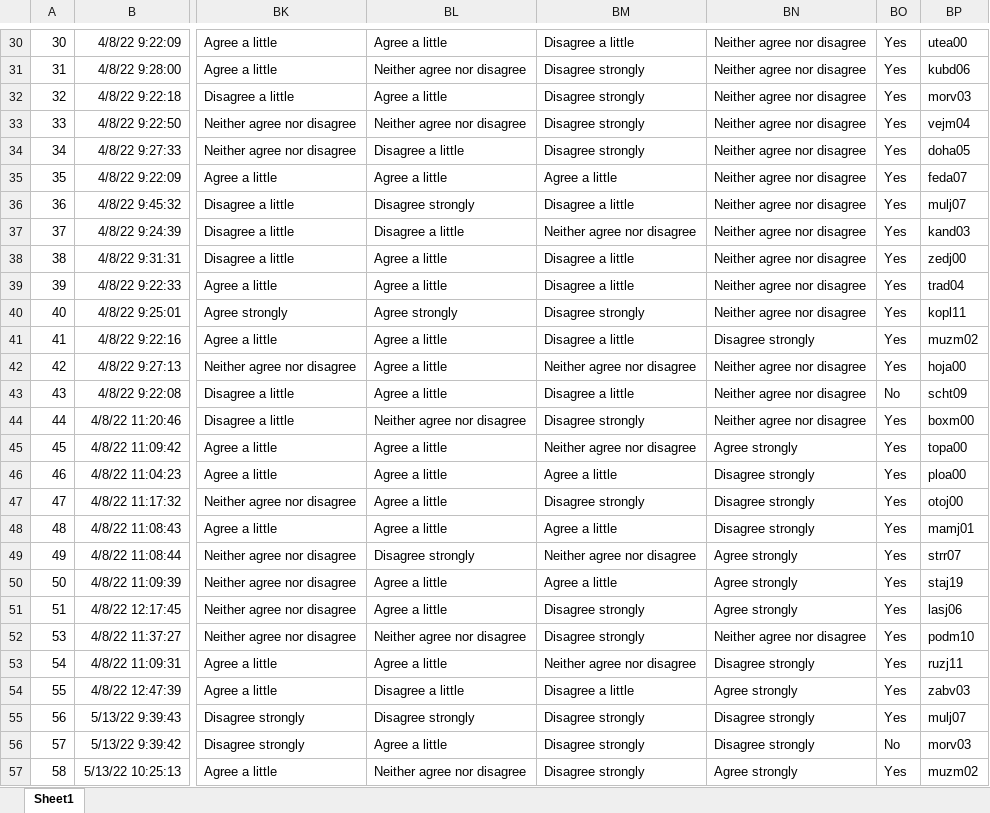
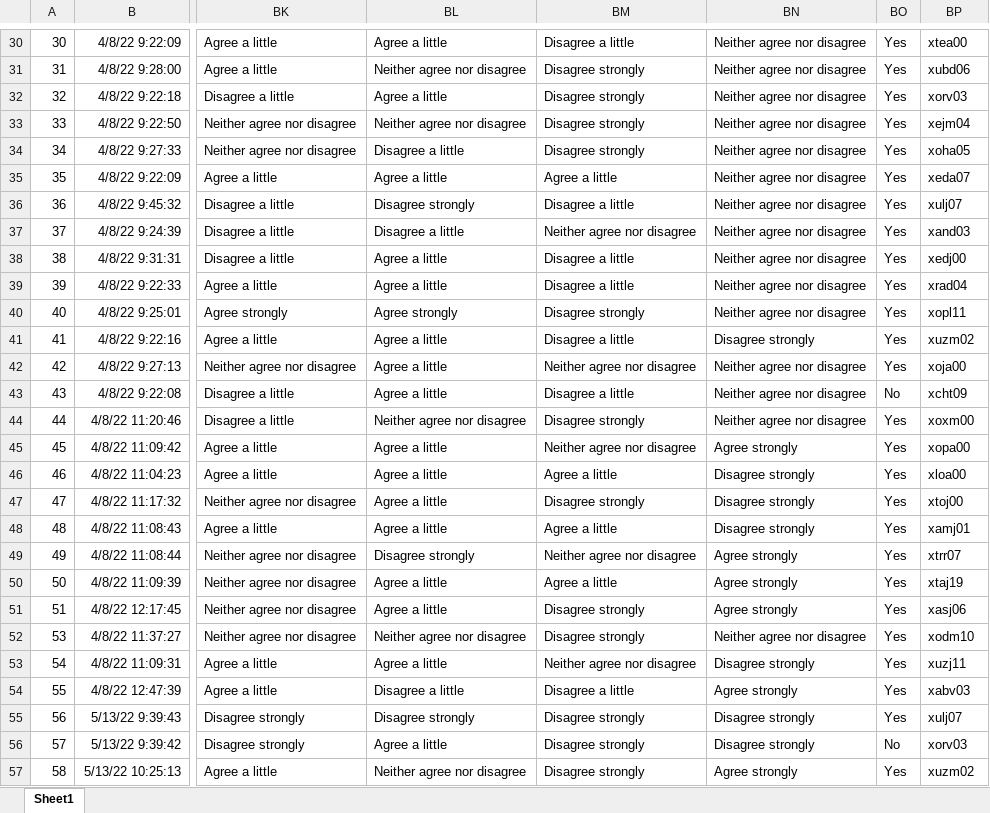
Before and after one commit to marcelv3612/experimental-scripts, an Excel workbook: PeerJ-LS2022/Experiment-PeerJ-LS2022.xlsx, sheet Sheet1, drawn as a sheet; only a part is shown, gaps mark what is left out; values as stored, in another font and other column widths than the file's, no borders; table styles not drawn; the diff covers the shown part only; the diff names each change by its address in the sheet, - before the commit and + after, or states it on an @@ line.

```diff
--- a/PeerJ-LS2022/Experiment-PeerJ-LS2022.xlsx (sheet Sheet1)
+++ b/PeerJ-LS2022/Experiment-PeerJ-LS2022.xlsx (sheet Sheet1)
-BP30: utea00
+BP30: xtea00
-BP31: kubd06
+BP31: xubd06
-BP32: morv03
+BP32: xorv03
-BP33: vejm04
+BP33: xejm04
-BP34: doha05
+BP34: xoha05
-BP35: feda07
+BP35: xeda07
-BP36: mulj07
+BP36: xulj07
-BP37: kand03
+BP37: xand03
-BP38: zedj00
+BP38: xedj00
-BP39: trad04
+BP39: xrad04
-BP40: kopl11
+BP40: xopl11
-BP41: muzm02
+BP41: xuzm02
-BP42: hoja00
+BP42: xoja00
-BP43: scht09
+BP43: xcht09
-BP44: boxm00
+BP44: xoxm00
-BP45: topa00
+BP45: xopa00
-BP46: ploa00
+BP46: xloa00
-BP47: otoj00
+BP47: xtoj00
-BP48: mamj01
+BP48: xamj01
-BP49: strr07
+BP49: xtrr07
-BP50: staj19
+BP50: xtaj19
-BP51: lasj06
+BP51: xasj06
-BP52: podm10
+BP52: xodm10
-BP53: ruzj11
+BP53: xuzj11
-BP54: zabv03
+BP54: xabv03
-BP55: mulj07
+BP55: xulj07
-BP56: morv03
+BP56: xorv03
-BP57: muzm02
+BP57: xuzm02
```
Also changed, not shown: 49 edited cells elsewhere in this sheet, PeerJ-LS2022/Cluster_Big_Five_Statistics.xlsx, PeerJ-LS2022/Clustering_Results.xlsx, 21 other files.
